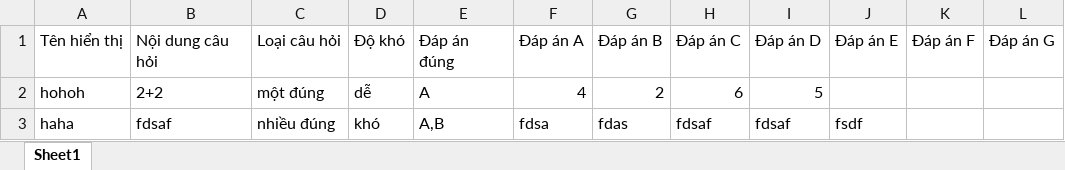
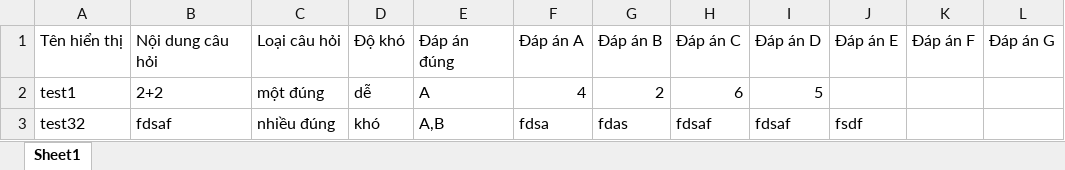
Before and after one commit to FF2L/QuizzCenter, an Excel workbook: NhapCauHoi.xlsx, sheet Sheet1, drawn as a sheet; only a part is shown; values as stored, in another font and other column widths than the file's, no borders; the diff names each change by its address in the sheet, - before the commit and + after, or states it on an @@ line.

```diff
--- a/NhapCauHoi.xlsx (sheet Sheet1)
+++ b/NhapCauHoi.xlsx (sheet Sheet1)
-A2: hohoh
+A2: test1
-A3: haha
+A3: test32
```
Also changed, not shown: 6 other files.
